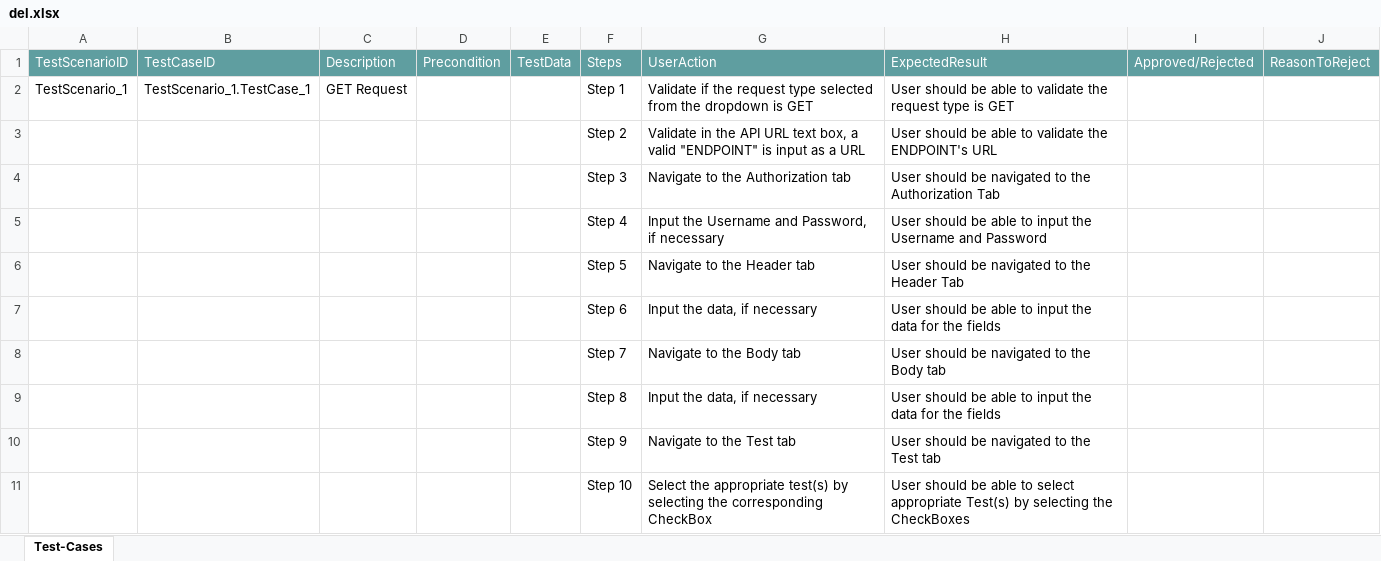
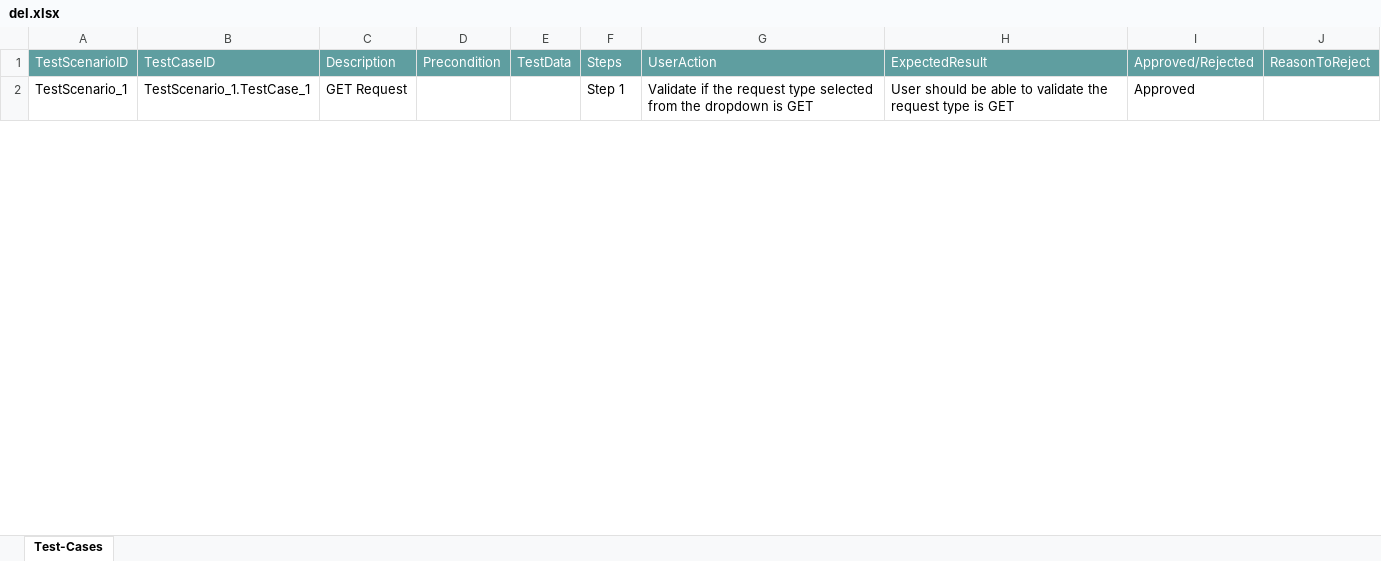
Before and after one commit to ShaikMohamedIrfan/aptest, an Excel workbook: del.xlsx, sheet Test-Cases, drawn as a sheet; only a part is shown; values as stored, in another font and other column widths than the file's, no borders; table styles not drawn; the diff covers the shown part only; the diff names each change by its address in the sheet, - before the commit and + after, or states it on an @@ line.

Commit message:
Add files via upload

```diff
--- a/del.xlsx (sheet Test-Cases)
+++ b/del.xlsx (sheet Test-Cases)
-I2: (empty)
+I2: Approved
@@ row 3 hidden:  |  |  |  |  | Step 2 | Validate in the API URL text box, a valid "ENDPOINT" is input as a URL | User should be able to validate the ENDPOINT's URL @@
@@ row 4 hidden:  |  |  |  |  | Step 3 | Navigate to the Authorization tab | User should be navigated to the Authorization Tab @@
@@ row 5 hidden:  |  |  |  |  | Step 4 | Input the Username and Password, if necessary | User should be able to input the Username and Password @@
@@ row 6 hidden:  |  |  |  |  | Step 5 | Navigate to the Header tab | User should be navigated to the Header Tab @@
@@ row 7 hidden:  |  |  |  |  | Step 6 | Input the data, if necessary | User should be able to input the data for the fields @@
@@ row 8 hidden:  |  |  |  |  | Step 7 | Navigate to the Body tab | User should be navigated to the Body tab @@
@@ row 9 hidden:  |  |  |  |  | Step 8 | Input the data, if necessary | User should be able to input the data for the fields @@
@@ row 10 hidden:  |  |  |  |  | Step 9 | Navigate to the Test tab | User should be navigated to the Test tab @@
@@ row 11 hidden:  |  |  |  |  | Step 10 | Select the appropriate test(s) by selecting the corresponding CheckBox | User should be able to select appropriate Test(s) by selecting the CheckBoxes @@
```
Also changed, not shown: 31 hidden or unhidden rows and 3 edited cells elsewhere in this sheet.
